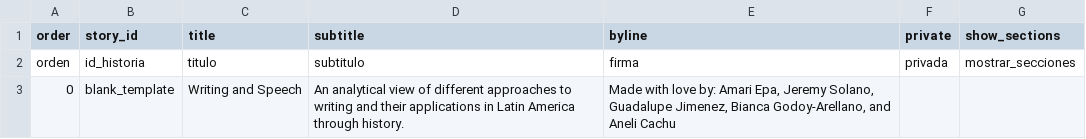
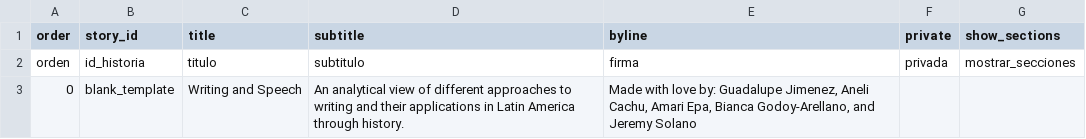
Before and after one commit to anelicachu/group-4-final-project, a CSV file: telar-content/spreadsheets/project.csv, drawn as a sheet.

```diff
--- a/telar-content/spreadsheets/project.csv
+++ b/telar-content/spreadsheets/project.csv
@@ -2,2 +2,2 @@ order,story_id,title,subtitle,byline,private,show_sections
 orden,id_historia,titulo,subtitulo,firma,privada,mostrar_secciones
-0,blank_template,Writing and Speech,An analytical view of different approaches to writing and their applications in Latin America through history.,"Made with love by: Amari Epa, Jeremy Solano, Guadalupe Jimenez, Bianca Godoy-Arellano, and Aneli Cachu",,
+0,blank_template,Writing and Speech,An analytical view of different approaches to writing and their applications in Latin America through history.,"Made with love by: Guadalupe Jimenez, Aneli Cachu, Amari Epa, Bianca Godoy-Arellano, and Jeremy Solano",,
```
Also changed, not shown: telar-content/spreadsheets/blank_template.csv, telar-content/spreadsheets/objects.csv.
